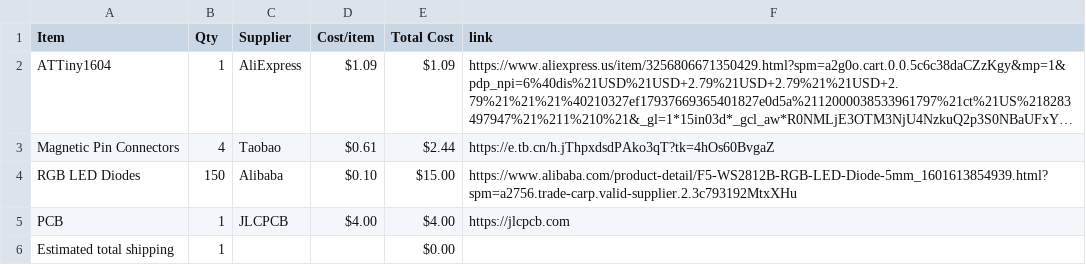
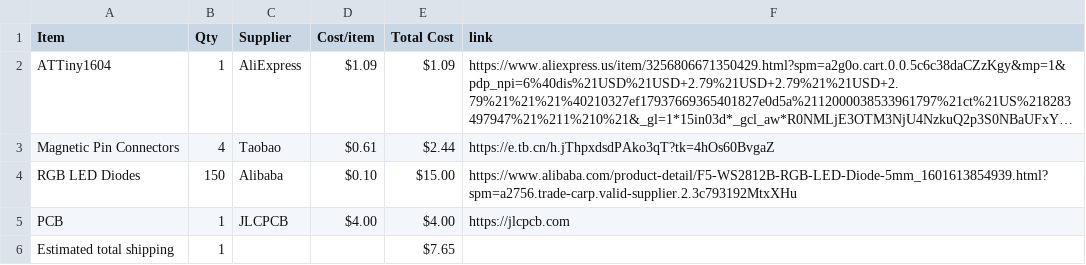
Before and after one commit to Stanlee1234/modular-led-matrix, a CSV file: BOM.csv, drawn as a sheet; long unchanged cells end in ….

Commit message:
Sync Modular Led Matrix from Half Life

```diff
--- a/BOM.csv
+++ b/BOM.csv
@@ -5,2 +5,2 @@ RGB LED Diodes,150,Alibaba,$0.10,$15.00,https://www.alibaba.com/product-detail/F
 PCB,1,JLCPCB,$4.00,$4.00,https://jlcpcb.com
-Estimated total shipping,1,,,$0.00,
+Estimated total shipping,1,,,$7.65,
```
